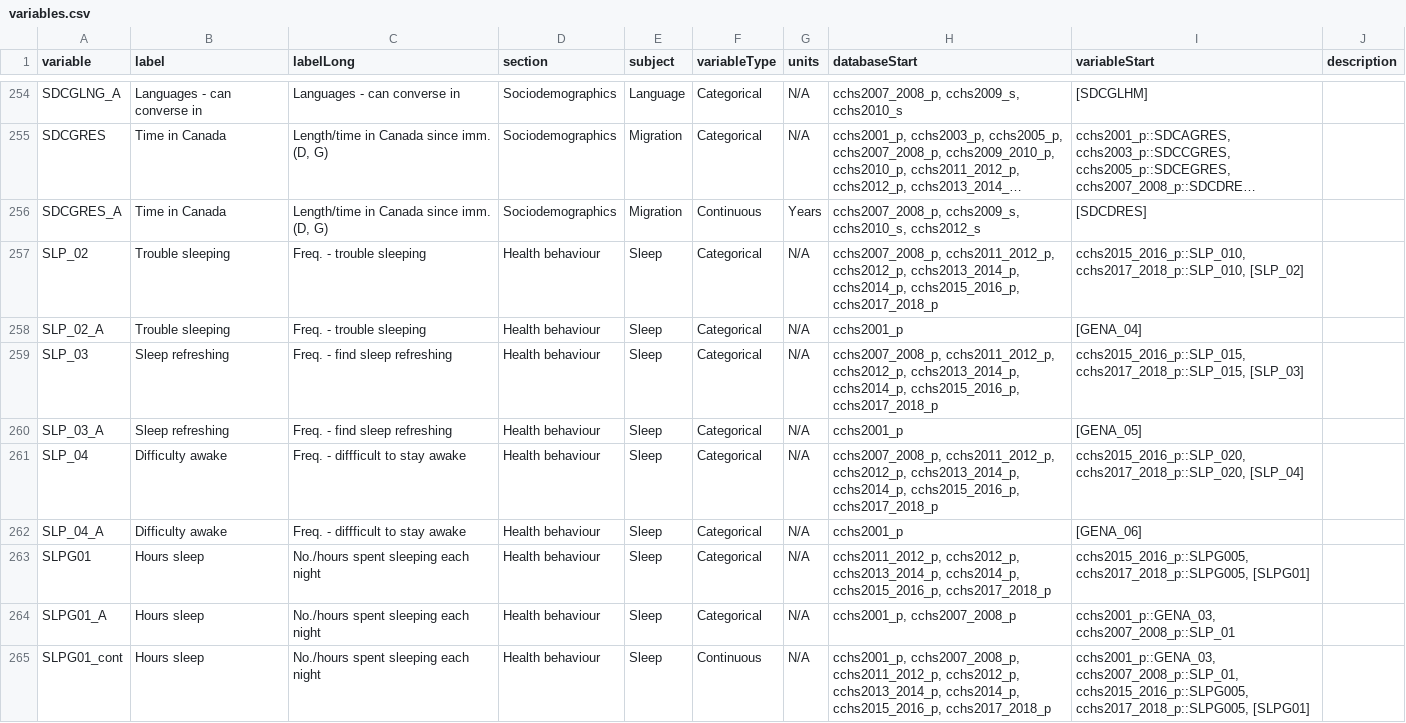
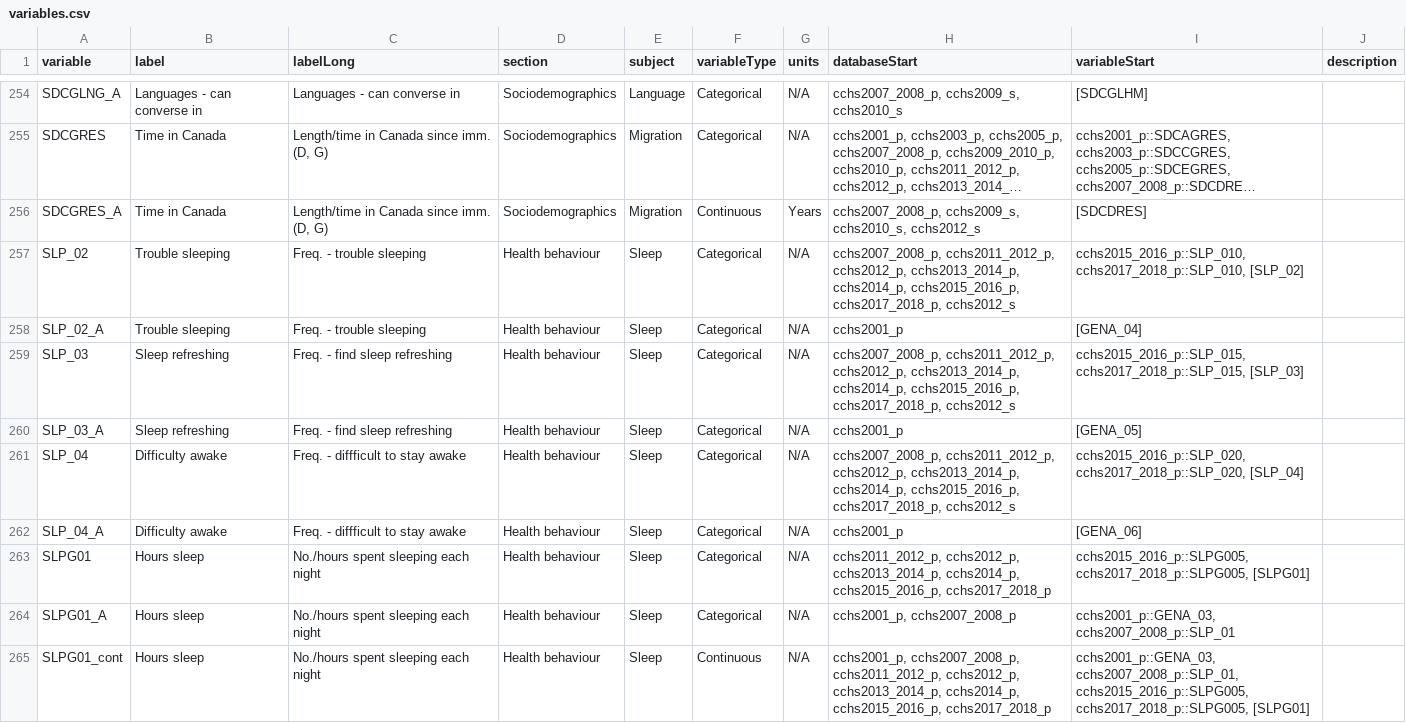
Before and after one commit to Big-Life-Lab/cchsflow, a CSV file: inst/extdata/variables.csv, drawn as a sheet; only a part is shown, gaps mark what is left out; long unchanged cells end in …; the diff covers the shown part only; the diff names each change by its address in the sheet, - before the commit and + after, or states it on an @@ line.

Commit message:
[Refactor] update SLP and SMK variables
The 2007-2008 variables for SMK were recoded incorrectly, but has been updated in this commit.

```diff
--- a/inst/extdata/variables.csv
+++ b/inst/extdata/variables.csv
-H257 (databaseStart): …cchs2014_p, cchs2015_2016_p, cchs2017_2018_p
+H257 (databaseStart): …cchs2014_p, cchs2015_2016_p, cchs2017_2018_p, cchs2012_s
-H259 (databaseStart): …cchs2014_p, cchs2015_2016_p, cchs2017_2018_p
+H259 (databaseStart): …cchs2014_p, cchs2015_2016_p, cchs2017_2018_p, cchs2012_s
-H261 (databaseStart): …cchs2014_p, cchs2015_2016_p, cchs2017_2018_p
+H261 (databaseStart): …cchs2014_p, cchs2015_2016_p, cchs2017_2018_p, cchs2012_s
```
Also changed, not shown: 39 edited cells elsewhere in this file, 1 other file.
